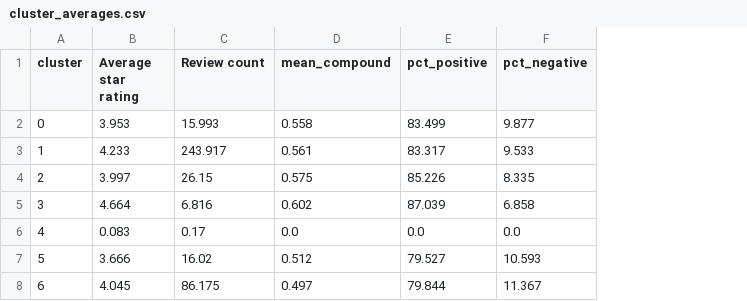
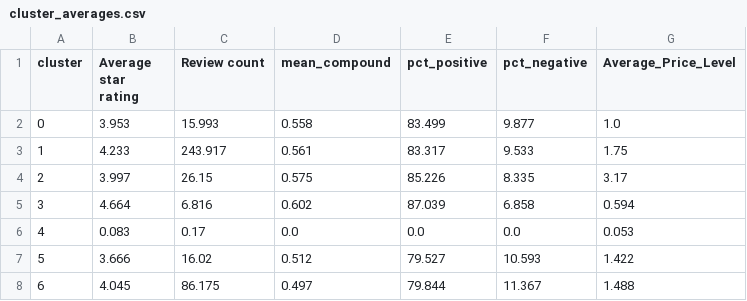
Before and after one commit to jenny-ngo-29/cph-restaurants, a CSV file: cluster_averages.csv, drawn as a sheet; the diff names each change by its address in the sheet, - before the commit and + after, or states it on an @@ line.

Commit message:
started looking at average values

```diff
--- a/cluster_averages.csv
+++ b/cluster_averages.csv
+column G (Average_Price_Level), rows 2-8: 1.0 | 1.75 | 3.17 | 0.594 | 0.053 | 1.422 | 1.488
```
Also changed, not shown: 1 other file.
